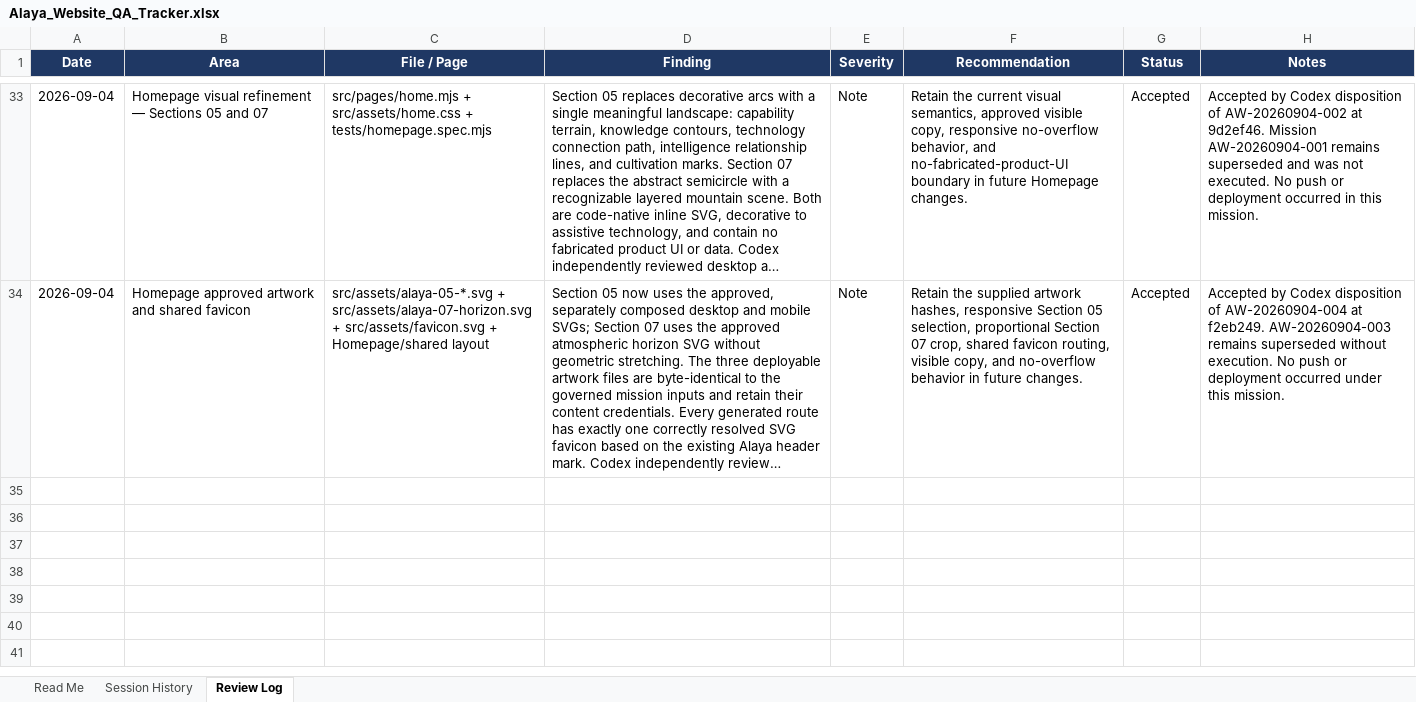
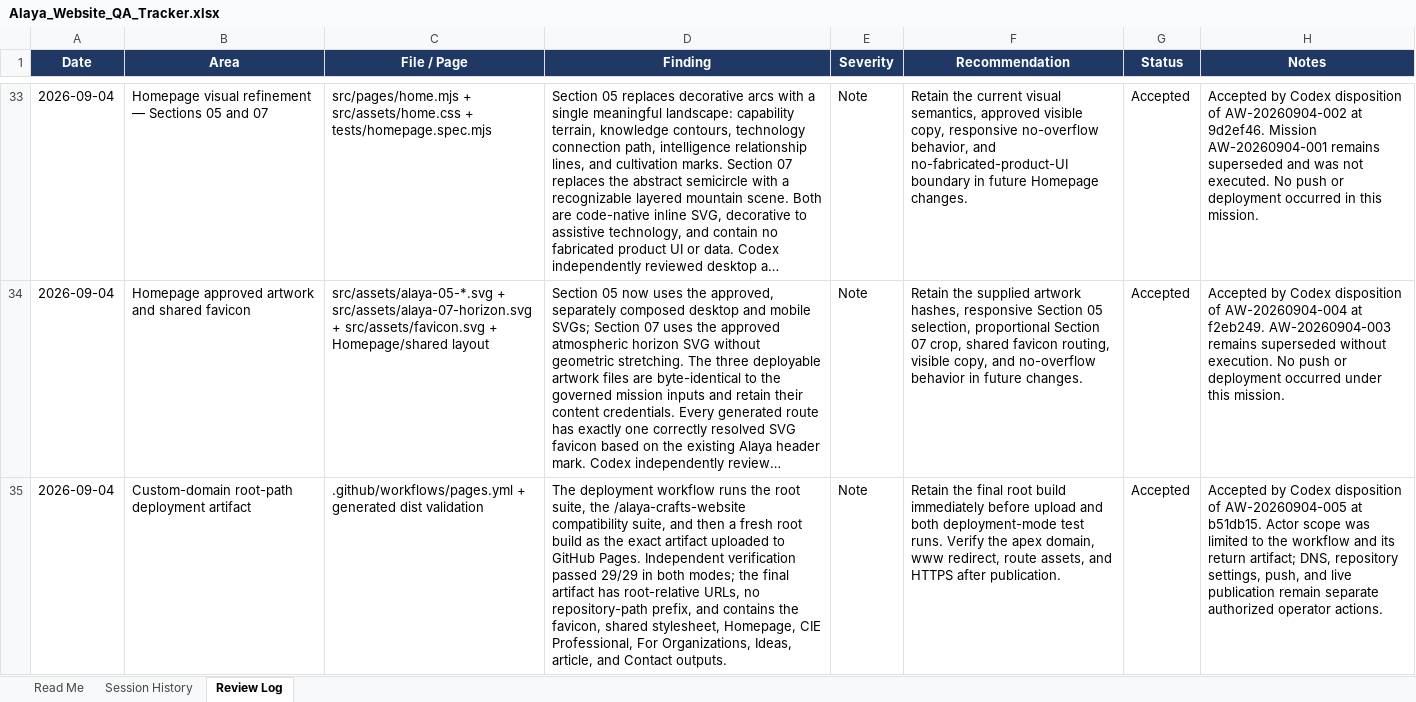
Before and after one commit to esaguilarc-alaya/alaya-crafts-website, an Excel workbook: reviews/qa/Alaya_Website_QA_Tracker.xlsx, sheet Review Log, drawn as a sheet; only a part is shown, gaps mark what is left out; long unchanged cells end in …; values as stored, in another font and other column widths than the file's, no borders; the diff names each change by its address in the sheet, - before the commit and + after, or states it on an @@ line.

Commit message:
Accept mission AW-20260904-005 custom-domain correction

```diff
--- a/reviews/qa/Alaya_Website_QA_Tracker.xlsx (sheet Review Log)
+++ b/reviews/qa/Alaya_Website_QA_Tracker.xlsx (sheet Review Log)
+row 35: 2026-09-04 | Custom-domain root-path deployment artifact | .github/workflows/pages.yml + generated dist validation | The deployment workflow runs the root suite, the /alaya-crafts-website compatibility suite, and then a fresh root build as the exact artifact uploaded to GitHub Pages. Independent verification passed 29/29 in both modes; the final artifact has root-relative URLs, no repository-path prefix, and contains the favicon, shared stylesheet, Homepage, CIE Professional, For Organizations, Ideas, article, and Contact outputs. | Note | Retain the final root build immediately before upload and both deployment-mode test runs. Verify the apex domain, www redirect, route assets, and HTTPS after publication. | Accepted | Accepted by Codex disposition of AW-20260904-005 at b51db15. Actor scope was limited to the workflow and its return artifact; DNS, repository settings, push, and live publication remain separate authorized operator actions.
```
Also changed, not shown: sheet Session History, 2 other files.
